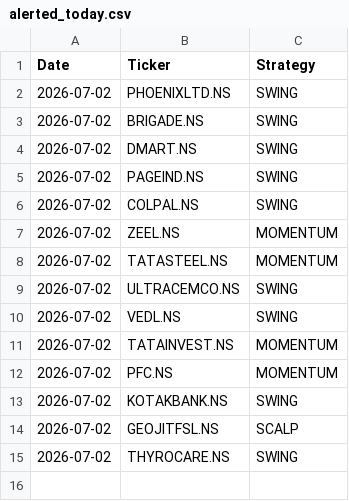
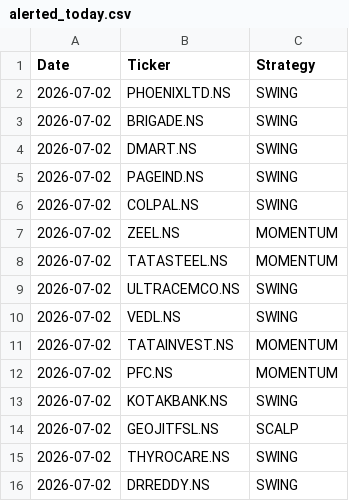
Before and after one commit to johnkasc-lab/MarketStock, a CSV file: alerted_today.csv, drawn as a sheet.

```diff
--- a/alerted_today.csv
+++ b/alerted_today.csv
@@ -15 +15,2 @@ Date,Ticker,Strategy
 2026-07-02,THYROCARE.NS,SWING
+2026-07-02,DRREDDY.NS,SWING
```
Also changed, not shown: intraday_trades.csv.
